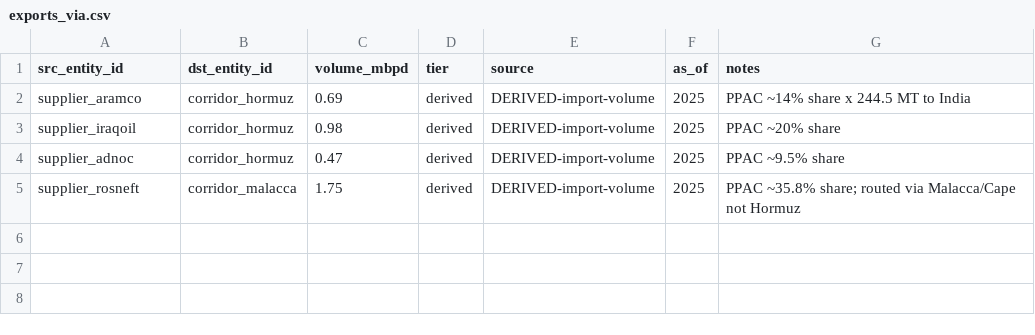
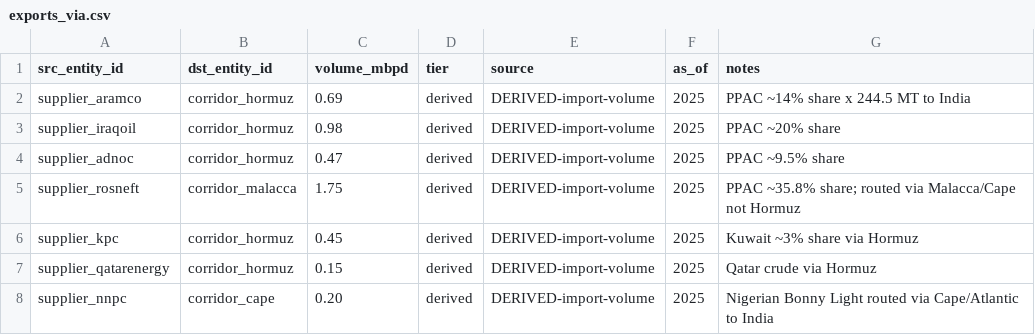
Before and after one commit to BlueWaves-afk/Sage, a CSV file: data/india-energy-2026.context/facts/edges/exports_via.csv, drawn as a sheet.

```diff
--- a/data/india-energy-2026.context/facts/edges/exports_via.csv
+++ b/data/india-energy-2026.context/facts/edges/exports_via.csv
@@ -5 +5,4 @@ supplier_adnoc,corridor_hormuz,0.47,derived,DERIVED-import-volume,2025,PPAC ~9.5
 supplier_rosneft,corridor_malacca,1.75,derived,DERIVED-import-volume,2025,PPAC ~35.8% share; routed via Malacca/Cape not Hormuz
+supplier_kpc,corridor_hormuz,0.45,derived,DERIVED-import-volume,2025,Kuwait ~3% share via Hormuz
+supplier_qatarenergy,corridor_hormuz,0.15,derived,DERIVED-import-volume,2025,Qatar crude via Hormuz
+supplier_nnpc,corridor_cape,0.20,derived,DERIVED-import-volume,2025,Nigerian Bonny Light routed via Cape/Atlantic to India
```
Also changed, not shown: data/india-energy-2026.context/facts/edges/configured_for.csv, data/india-energy-2026.context/facts/nodes/corridors.csv, 13 other files.
